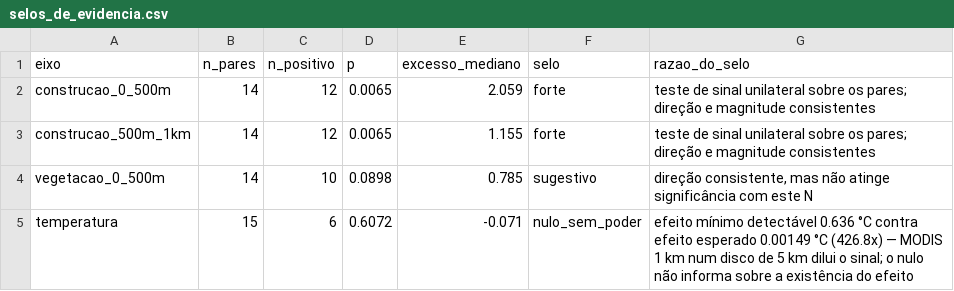
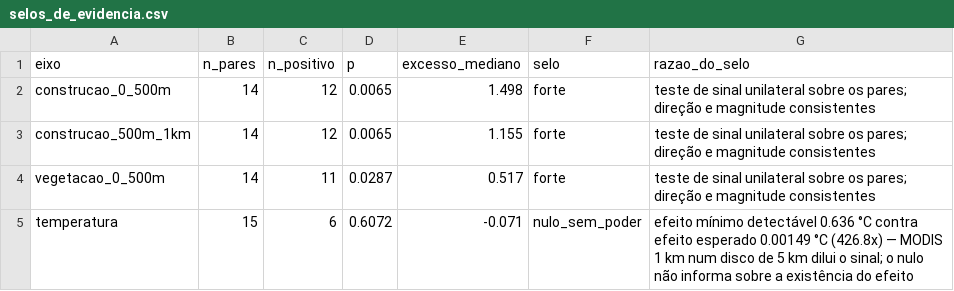
Before and after one commit to Sentinela-Verde/modelo-imagens-satelite, a CSV file: modelo-impacto-score/outputs/selos_de_evidencia.csv, drawn as a sheet.

```diff
--- a/modelo-impacto-score/outputs/selos_de_evidencia.csv
+++ b/modelo-impacto-score/outputs/selos_de_evidencia.csv
@@ -1,5 +1,5 @@
 eixo,n_pares,n_positivo,p,excesso_mediano,selo,razao_do_selo
-construcao_0_500m,14,12,0.0065,2.059,forte,teste de sinal unilateral sobre os pares; direção e magnitude consistentes
+construcao_0_500m,14,12,0.0065,1.498,forte,teste de sinal unilateral sobre os pares; direção e magnitude consistentes
 construcao_500m_1km,14,12,0.0065,1.155,forte,teste de sinal unilateral sobre os pares; direção e magnitude consistentes
-vegetacao_0_500m,14,10,0.0898,0.785,sugestivo,"direção consistente, mas não atinge significância com este N"
+vegetacao_0_500m,14,11,0.0287,0.517,forte,teste de sinal unilateral sobre os pares; direção e magnitude consistentes
 temperatura,15,6,0.6072,-0.071,nulo_sem_poder,efeito mínimo detectável 0.636 °C contra efeito esperado 0.00149 °C (426.8x) — MODIS 1 km num disco de 5 km dilui o sinal; o nulo não informa sobre a existência do efeito
```
Also changed, not shown: modelo-impacto-score/outputs/boletim_por_campus.csv, modelo-impacto-score/outputs/boletim_por_eixo.csv, 4 other files.
